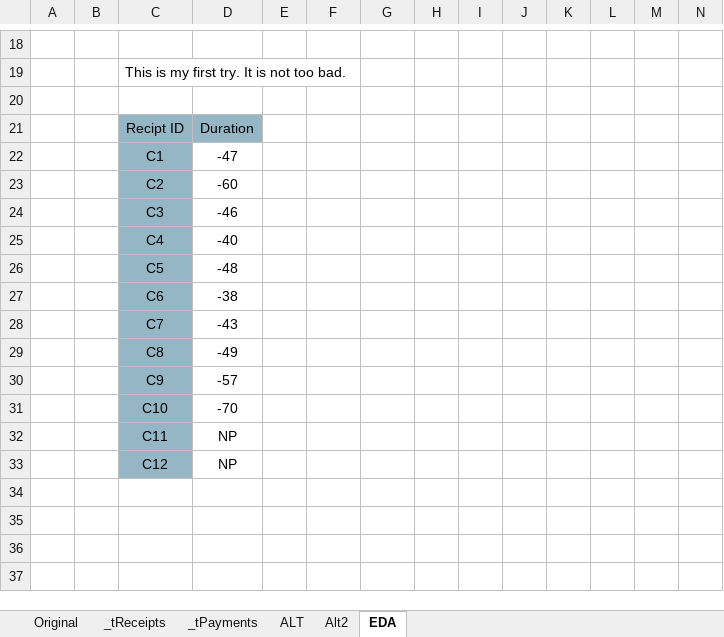
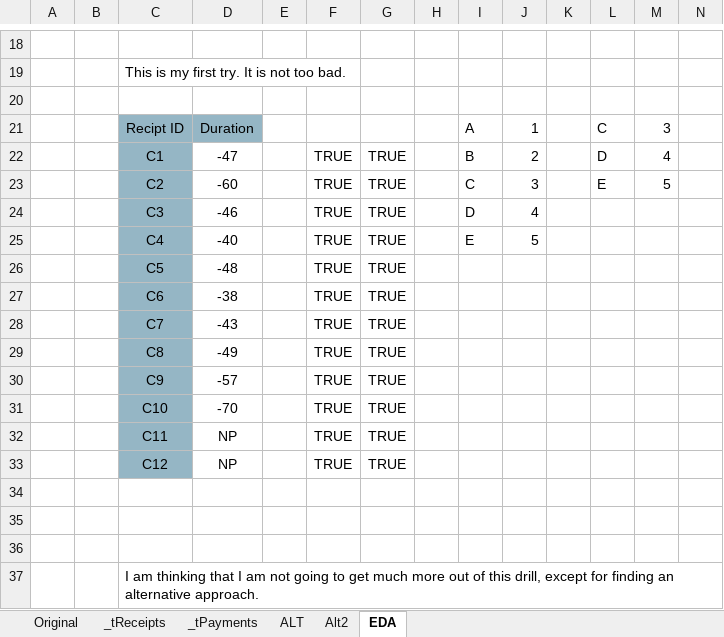
Before and after one commit to ziggle/PowerQueryBitsAndPieces, an Excel workbook: CH-120 payments Durations.xlsx, sheet EDA, drawn as a sheet; only a part is shown, gaps mark what is left out; values as stored, in another font and other column widths than the file's, no borders; rows hold the shown columns only; the diff names each change by its address in the sheet, - before the commit and + after, or states it on an @@ line.

Commit message:
Minor comments

```diff
--- a/CH-120 payments Durations.xlsx (sheet EDA)
+++ b/CH-120 payments Durations.xlsx (sheet EDA)
-I21: (empty)
+I21: A
-J21: (empty)
+J21: 1
-L21: (empty)
+L21: C
-M21: (empty)
+M21: 3
-F22:F33: (empty)
+F22:F33: TRUE
-G22:G33: (empty)
+G22:G33: TRUE
-I22: (empty)
+I22: B
-J22: (empty)
+J22: 2
-L22: (empty)
+L22: D
-M22: (empty)
+M22: 4
-I23: (empty)
+I23: C
-J23: (empty)
+J23: 3
-L23: (empty)
+L23: E
-M23: (empty)
+M23: 5
-I24: (empty)
+I24: D
-J24: (empty)
+J24: 4
-I25: (empty)
+I25: E
-J25: (empty)
+J25: 5
+row 37:  |  | I am thinking that I am not going to get much more out of this drill, except for finding an alternative approach.
```
